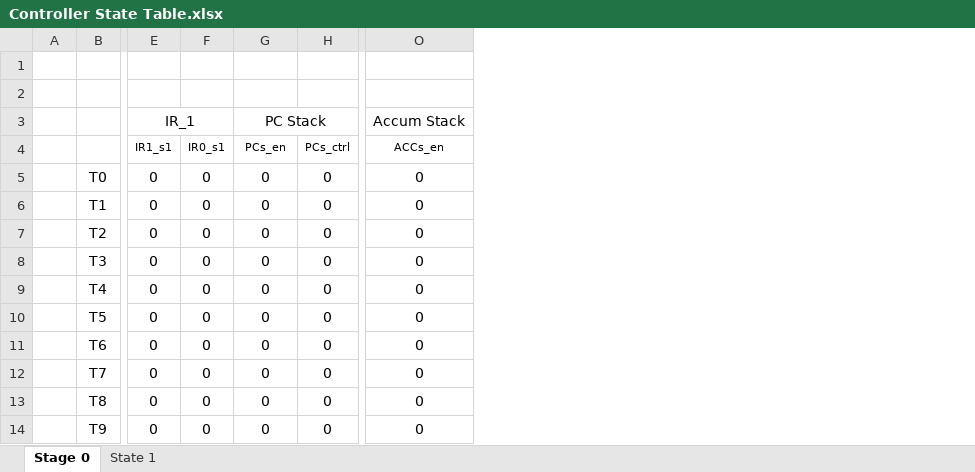
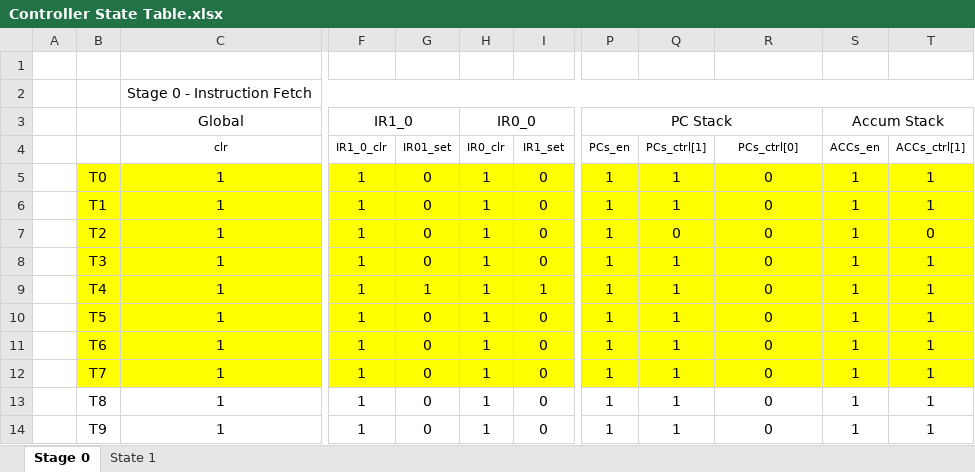
Before and after one commit to iter-glitter/Comp, an Excel workbook: Documentation/Controller State Table.xlsx, sheet Stage 0, drawn as a sheet; only a part is shown, gaps mark what is left out; values as stored, in another font and other column widths than the file's, no borders; removed rows and columns are numbered as before the commit, all else as after; the diff covers the shown part only; the diff names each change by its address in the sheet, - before the commit and + after, or states it on an @@ line.

Commit message:
states

```diff
--- a/Documentation/Controller State Table.xlsx (sheet Stage 0)
+++ b/Documentation/Controller State Table.xlsx (sheet Stage 0)
+column C (clr), rows 2-3: Stage 0 - Instruction Fetch | Global; rows 5-14: all 1
-column E (IR1_s1), row 3: IR_1; rows 5-14: all 0
-column F (IR0_s1), rows 5-14: all 0
+column F (IR1_0_clr), row 3: IR1_0; rows 5-14: all 1
+column H (IR0_clr), row 3: IR0_0; rows 5-14: all 1
+column P (PCs_en), row 3: PC Stack; rows 5-14: all 1
+column Q (PCs_ctrl[1]), rows 5-14: 1 | 1 | 0 | 1 | 1 | 1 | 1 | 1 | 1 | 1
+column S (ACCs_en), row 3: Accum Stack; rows 5-14: all 1
+column T (ACCs_ctrl[1]), rows 5-14: 1 | 1 | 0 | 1 | 1 | 1 | 1 | 1 | 1 | 1
-G3 (IR01_set): PC Stack
+G3 (IR01_set): (empty)
-G3:H3 merged
-R3 (PCs_ctrl[0]): Accum Stack
+R3 (PCs_ctrl[0]): (empty)
-O3:P3 merged
-G4: PCs_en
+G4: IR01_set
-I4: PCs_ctrl
+I4: IR1_set
-R4: ACCs_en
+R4: PCs_ctrl[0]
-B5:B12 fill: none
+B5:B12 fill: #FFFF00
-G5:G12 fill: none
+G5:G12 fill: #FFFF00
-I5:I12 fill: none
+I5:I12 fill: #FFFF00
-R5:R12 fill: none
+R5:R12 fill: #FFFF00
-G9 (IR01_set): 0
+G9 (IR01_set): 1
-I9 (IR1_set): 0
+I9 (IR1_set): 1
```
Also changed, not shown: 7 edited cells, cell formats and merged cells elsewhere in this sheet, 1 other file.
